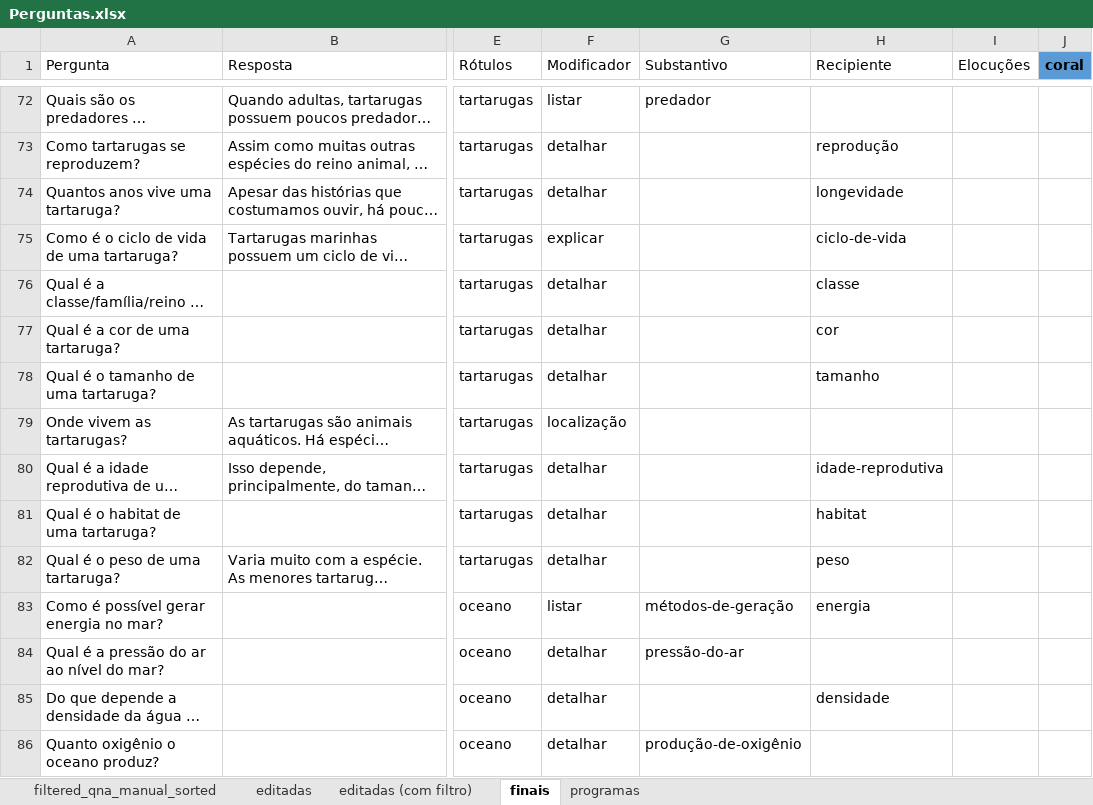
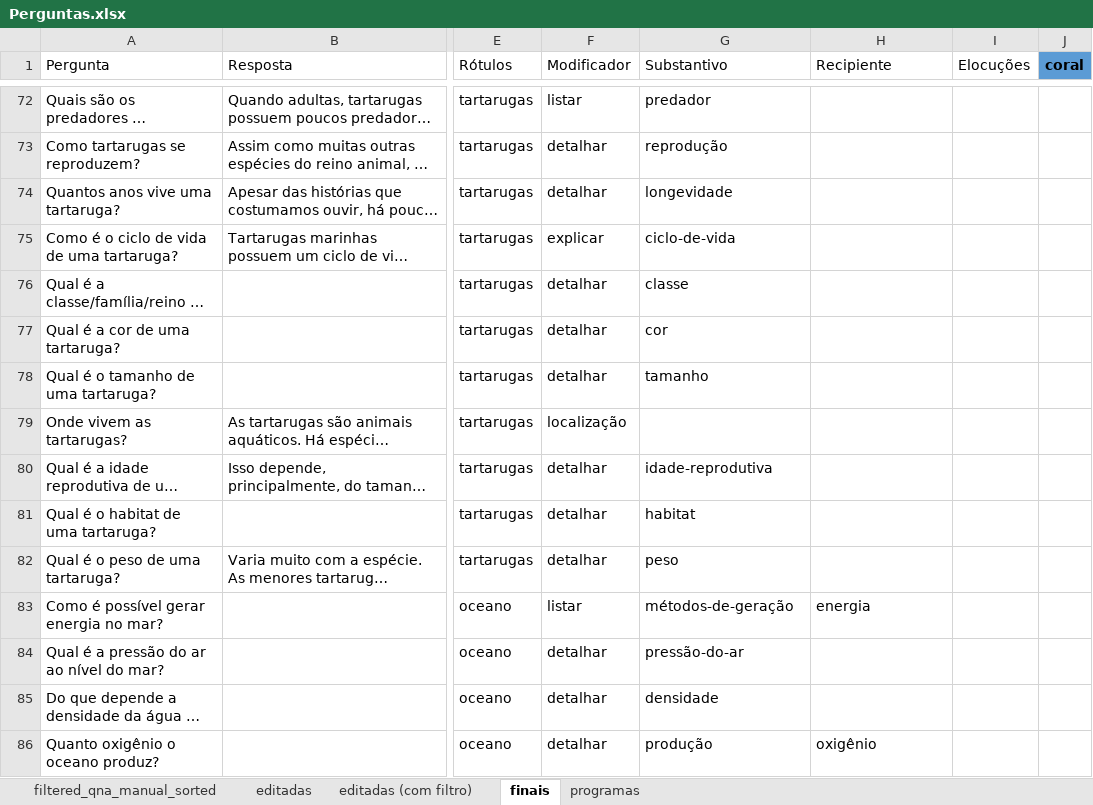
Before and after one commit to VictBenito/chatbot-Victor-Paulo, an Excel workbook: results/Perguntas.xlsx, sheet finais, drawn as a sheet; only a part is shown, gaps mark what is left out; long unchanged cells end in …; values as stored, in another font and other column widths than the file's, no borders; conditional formats not drawn; the diff covers the shown part only; the diff names each change by its address in the sheet, - before the commit and + after, or states it on an @@ line.

```diff
--- a/results/Perguntas.xlsx (sheet finais)
+++ b/results/Perguntas.xlsx (sheet finais)
-G73 (Substantivo): (empty)
+G73 (Substantivo): reprodução
-H73 (Recipiente): reprodução
+H73 (Recipiente): (empty)
-G74 (Substantivo): (empty)
+G74 (Substantivo): longevidade
-H74 (Recipiente): longevidade
+H74 (Recipiente): (empty)
-G75 (Substantivo): (empty)
+G75 (Substantivo): ciclo-de-vida
-H75 (Recipiente): ciclo-de-vida
+H75 (Recipiente): (empty)
-G76 (Substantivo): (empty)
+G76 (Substantivo): classe
-H76 (Recipiente): classe
+H76 (Recipiente): (empty)
-G77 (Substantivo): (empty)
+G77 (Substantivo): cor
-H77 (Recipiente): cor
+H77 (Recipiente): (empty)
-G78 (Substantivo): (empty)
+G78 (Substantivo): tamanho
-H78 (Recipiente): tamanho
+H78 (Recipiente): (empty)
-G80 (Substantivo): (empty)
+G80 (Substantivo): idade-reprodutiva
-H80 (Recipiente): idade-reprodutiva
+H80 (Recipiente): (empty)
-G81 (Substantivo): (empty)
+G81 (Substantivo): habitat
-H81 (Recipiente): habitat
+H81 (Recipiente): (empty)
-G82 (Substantivo): (empty)
+G82 (Substantivo): peso
-H82 (Recipiente): peso
+H82 (Recipiente): (empty)
-G85 (Substantivo): (empty)
+G85 (Substantivo): densidade
-H85 (Recipiente): densidade
+H85 (Recipiente): (empty)
-G86 (Substantivo): produção-de-oxigênio
+G86 (Substantivo): produção
-H86 (Recipiente): (empty)
+H86 (Recipiente): oxigênio
```
Also changed, not shown: 138 edited cells elsewhere in this sheet, hidden cells, 2 other files.
